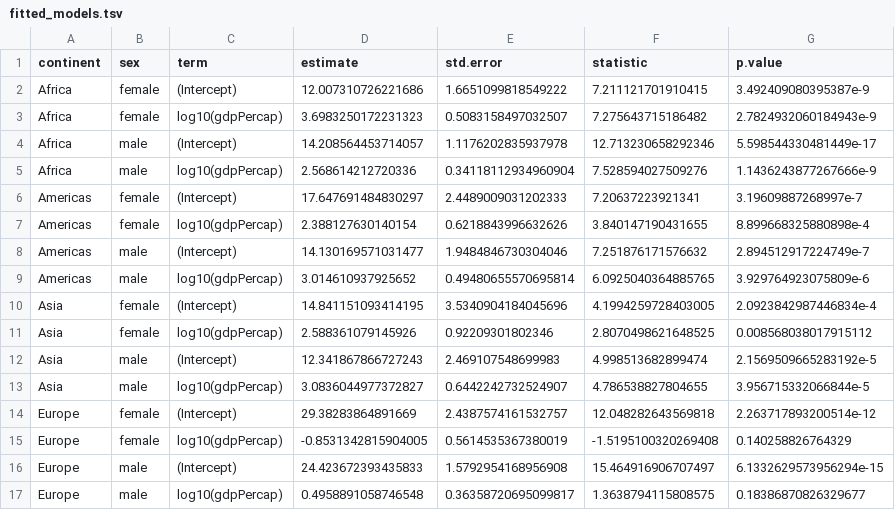
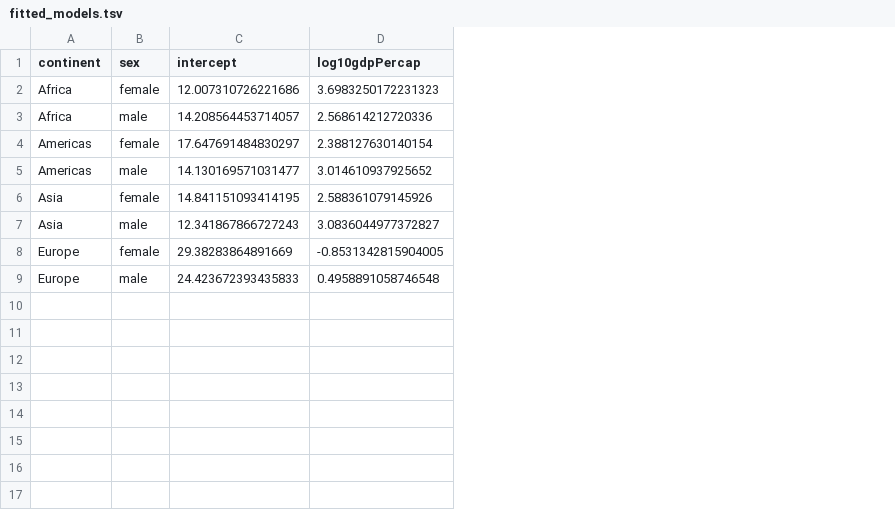
Before and after one commit to sepkamal/STAT545-hw-Kamal-Sepehr, a TSV file: Hw07/datatables/fitted_models.tsv, drawn as a sheet; removed rows and columns are numbered as before the commit, all else as after; the diff names each change by its address in the sheet, - before the commit and + after, or states it on an @@ line.

```diff
--- a/Hw07/datatables/fitted_models.tsv
+++ b/Hw07/datatables/fitted_models.tsv
-column C (term), row 3: log10(gdpPercap); row 5: log10(gdpPercap); row 7: log10(gdpPercap); row 9: log10(gdpPercap); row 11: log10(gdpPercap); row 13: log10(gdpPercap); row 15: log10(gdpPercap); row 17: log10(gdpPercap)
+column C (intercept), rows 2-9: 12.007310726221686 | 14.208564453714057 | 17.647691484830297 | 14.130169571031477 | 14.841151093414195 | 12.341867866727243 | 29.38283864891669 | 24.423672393435833
-column E (std.error), row 3: 0.5083158497032507; row 5: 0.34118112934960904; row 7: 0.6218843996632626; row 9: 0.49480655570695814; row 11: 0.92209301802346; row 13: 0.6442242732524907; row 15: 0.5614535367380019; row 17: 0.36358720695099817
-column F (statistic), row 3: 7.275643715186482; row 5: 7.528594027509276; row 7: 3.840147190431655; row 9: 6.0925040364885765; row 11: 2.8070498621648525; row 13: 4.786538827804655; row 15: -1.5195100320269408; row 17: 1.3638794115808575
-column G (p.value), row 3: 2.7824932060184943e-9; row 5: 1.1436243877267666e-9; row 7: 8.899668325880898e-4; row 9: 3.929764923075809e-6; row 11: 0.008568038017915112; row 13: 3.956715332066844e-5; row 15: 0.140258826764329; row 17: 0.18386870826329677
-D1: estimate
+D1: log10gdpPercap
-row 2: Africa | female | (Intercept) | 12.007310726221686 | 1.6651099818549222 | 7.211121701910415 | 3.492409080395387e-9
-row 4: Africa | male | (Intercept) | 14.208564453714057 | 1.1176202835937978 | 12.713230658292346 | 5.598544330481449e-17
-row 6: Americas | female | (Intercept) | 17.647691484830297 | 2.4489009031202333 | 7.20637223921341 | 3.19609887268997e-7
-row 8: Americas | male | (Intercept) | 14.130169571031477 | 1.9484846730304046 | 7.251876171576632 | 2.894512917224749e-7
-row 10: Asia | female | (Intercept) | 14.841151093414195 | 3.5340904184045696 | 4.1994259728403005 | 2.0923842987446834e-4
-row 12: Asia | male | (Intercept) | 12.341867866727243 | 2.469107548699983 | 4.998513682899474 | 2.1569509665283192e-5
-row 14: Europe | female | (Intercept) | 29.38283864891669 | 2.4387574161532757 | 12.048282643569818 | 2.263717893200514e-12
-row 16: Europe | male | (Intercept) | 24.423672393435833 | 1.5792954168956908 | 15.464916906707497 | 6.1332629573956294e-15
```
Also changed, not shown: 9 other files.
